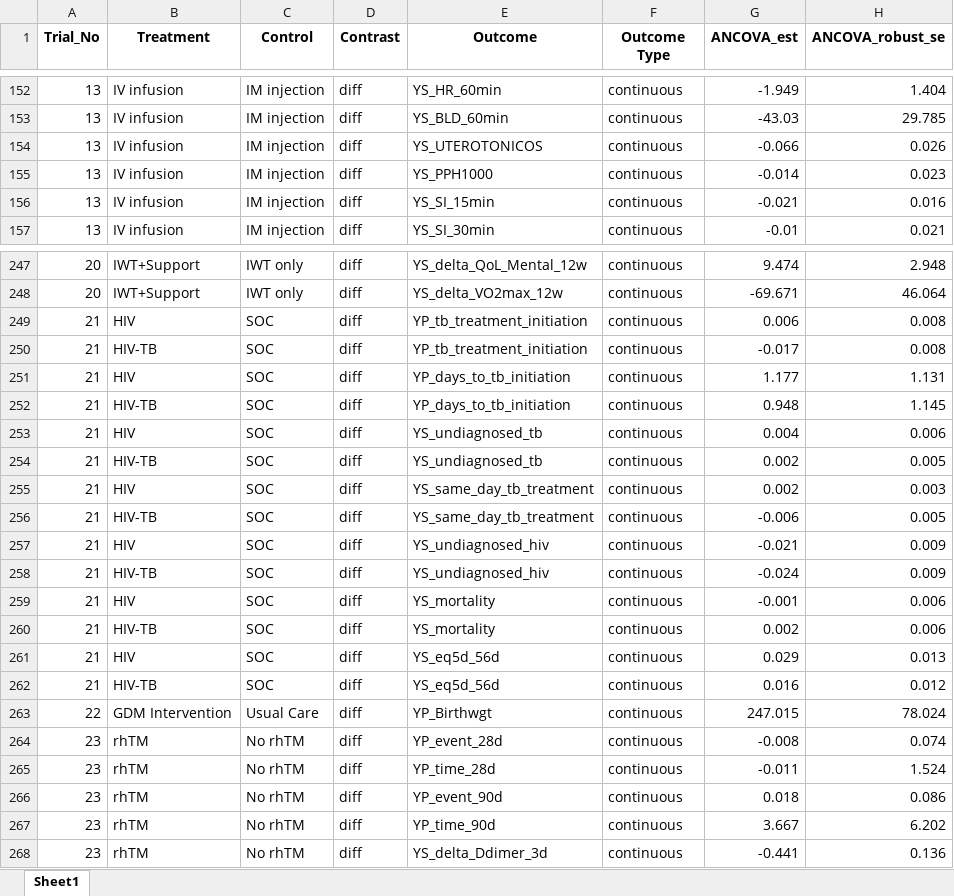
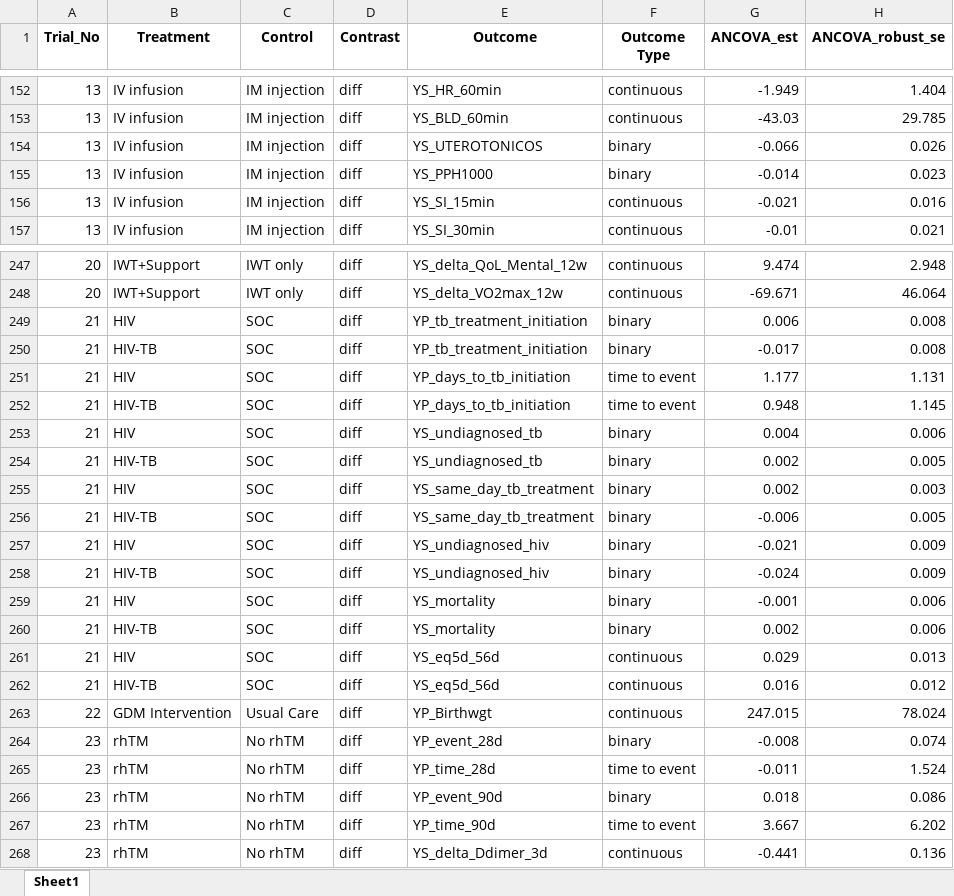
Before and after one commit to syl051088/RCT_Data, an Excel workbook: cleaned_data/meta_data_comparison.xlsx, sheet Sheet1, drawn as a sheet; only a part is shown, gaps mark what is left out; values as stored, in another font and other column widths than the file's, no borders; the diff covers the shown part only; the diff names each change by its address in the sheet, - before the commit and + after, or states it on an @@ line.

```diff
--- a/cleaned_data/meta_data_comparison.xlsx (sheet Sheet1)
+++ b/cleaned_data/meta_data_comparison.xlsx (sheet Sheet1)
-F154:F155 (Outcome Type): continuous
+F154:F155 (Outcome Type): binary
-F249:F250 (Outcome Type): continuous
+F249:F250 (Outcome Type): binary
-F251:F252 (Outcome Type): continuous
+F251:F252 (Outcome Type): time to event
-F253:F260 (Outcome Type): continuous
+F253:F260 (Outcome Type): binary
-F264 (Outcome Type): continuous
+F264 (Outcome Type): binary
-F265 (Outcome Type): continuous
+F265 (Outcome Type): time to event
-F266 (Outcome Type): continuous
+F266 (Outcome Type): binary
-F267 (Outcome Type): continuous
+F267 (Outcome Type): time to event
```
Also changed, not shown: 2 removed rows and 19 edited cells elsewhere in this sheet, 6 other files.
